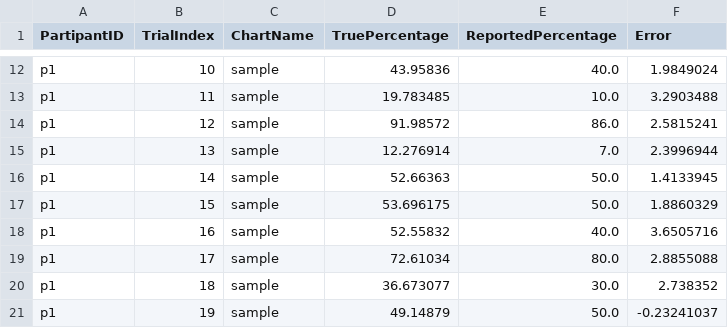
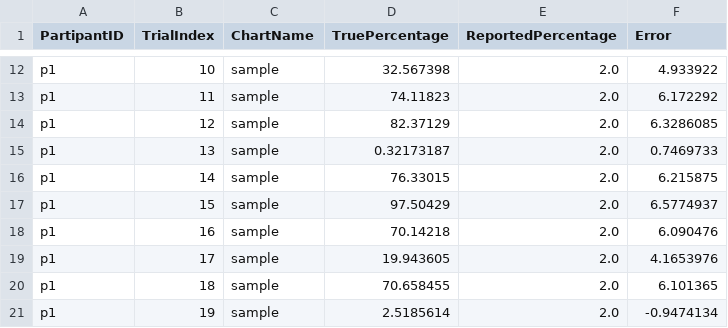
Before and after one commit to mkskitka/a5, a CSV file: lab7/p1.csv, drawn as a sheet; only a part is shown, gaps mark what is left out; the diff covers the shown part only; the diff names each change by its address in the sheet, - before the commit and + after, or states it on an @@ line.

```diff
--- a/lab7/p1.csv
+++ b/lab7/p1.csv
-D12 (TruePercentage): 43.95836
+D12 (TruePercentage): 32.567398
-E12 (ReportedPercentage): 40.0
+E12 (ReportedPercentage): 2.0
-F12 (Error): 1.9849024
+F12 (Error): 4.933922
-D13 (TruePercentage): 19.783485
+D13 (TruePercentage): 74.11823
-E13 (ReportedPercentage): 10.0
+E13 (ReportedPercentage): 2.0
-F13 (Error): 3.2903488
+F13 (Error): 6.172292
-D14 (TruePercentage): 91.98572
+D14 (TruePercentage): 82.37129
-E14 (ReportedPercentage): 86.0
+E14 (ReportedPercentage): 2.0
-F14 (Error): 2.5815241
+F14 (Error): 6.3286085
-D15 (TruePercentage): 12.276914
+D15 (TruePercentage): 0.32173187
-E15 (ReportedPercentage): 7.0
+E15 (ReportedPercentage): 2.0
-F15 (Error): 2.3996944
+F15 (Error): 0.7469733
-D16 (TruePercentage): 52.66363
+D16 (TruePercentage): 76.33015
-E16:E17 (ReportedPercentage): 50.0
+E16:E17 (ReportedPercentage): 2.0
-F16 (Error): 1.4133945
+F16 (Error): 6.215875
-D17 (TruePercentage): 53.696175
+D17 (TruePercentage): 97.50429
-F17 (Error): 1.8860329
+F17 (Error): 6.5774937
-D18 (TruePercentage): 52.55832
+D18 (TruePercentage): 70.14218
-E18 (ReportedPercentage): 40.0
+E18 (ReportedPercentage): 2.0
-F18 (Error): 3.6505716
+F18 (Error): 6.090476
-D19 (TruePercentage): 72.61034
+D19 (TruePercentage): 19.943605
-E19 (ReportedPercentage): 80.0
+E19 (ReportedPercentage): 2.0
-F19 (Error): 2.8855088
+F19 (Error): 4.1653976
-D20 (TruePercentage): 36.673077
+D20 (TruePercentage): 70.658455
-E20 (ReportedPercentage): 30.0
+E20 (ReportedPercentage): 2.0
-F20 (Error): 2.738352
+F20 (Error): 6.101365
-D21 (TruePercentage): 49.14879
+D21 (TruePercentage): 2.5185614
-E21 (ReportedPercentage): 50.0
+E21 (ReportedPercentage): 2.0
-F21 (Error): -0.23241037
+F21 (Error): -0.9474134
```
Also changed, not shown: 30 edited cells elsewhere in this file, 4 other files.
